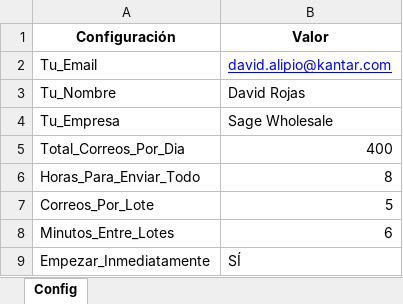
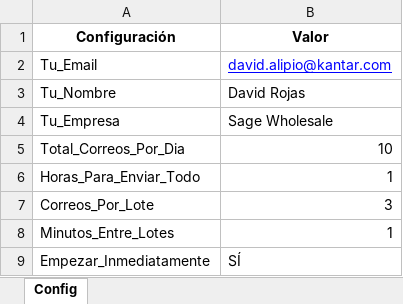
Before and after one commit to yagamidsa/EMAILAUTOMATIONS, an Excel workbook: data/CONFIGURACION.xlsx, sheet Config, drawn as a sheet; values as stored, in another font and other column widths than the file's, no borders; the diff names each change by its address in the sheet, - before the commit and + after, or states it on an @@ line.

```diff
--- a/data/CONFIGURACION.xlsx (sheet Config)
+++ b/data/CONFIGURACION.xlsx (sheet Config)
-B5 (Valor): 400
+B5 (Valor): 10
-B6 (Valor): 8
+B6 (Valor): 1
-B7 (Valor): 5
+B7 (Valor): 3
-B8 (Valor): 6
+B8 (Valor): 1
```
Also changed, not shown: data/CAMPAÑAS.xlsx, data/CLIENTES.xlsx, 5 other files.
